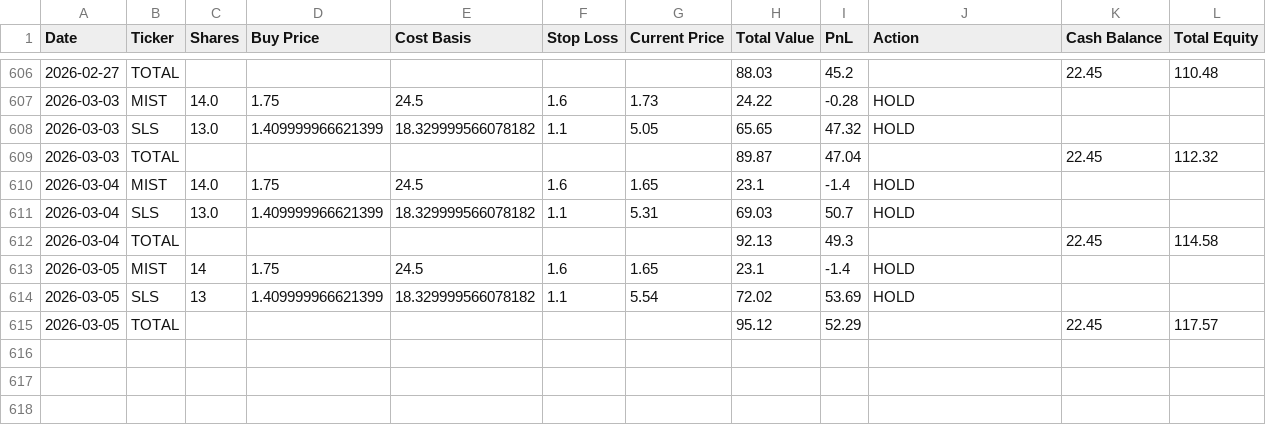
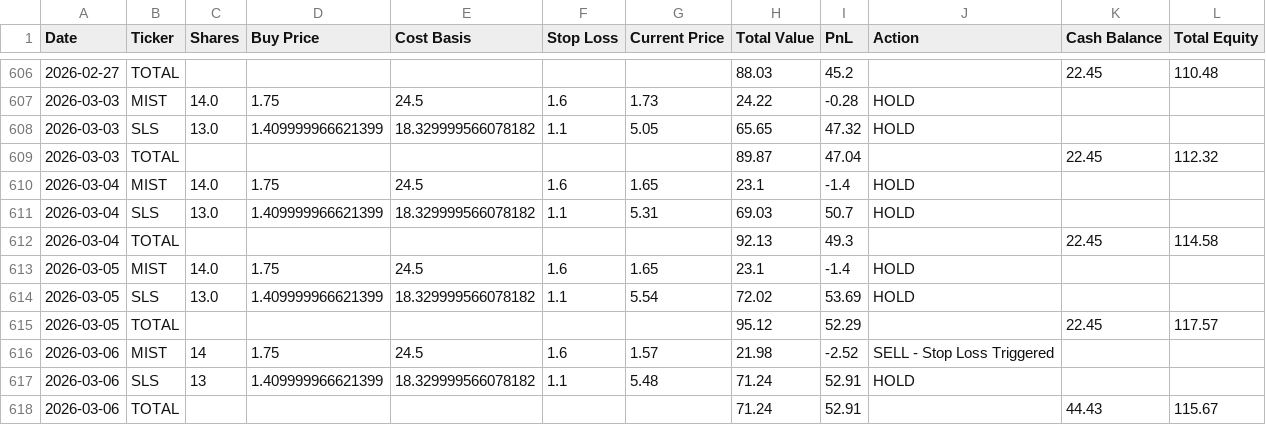
Before and after one commit to rpatil524/ChatGPT-Micro-Cap-Experiment, a CSV file: Scripts and CSV Files/Daily Updates.csv, drawn as a sheet; only a part is shown, gaps mark what is left out.

```diff
--- a/Scripts and CSV Files/Daily Updates.csv
+++ b/Scripts and CSV Files/Daily Updates.csv
@@ -612,4 +612,7 @@ Date,Ticker,Shares,Buy Price,Cost Basis,Stop Loss,Current Price,Total Value,PnL,
 2026-03-04,TOTAL,,,,,,92.13,49.3,,22.45,114.58
-2026-03-05,MIST,14,1.75,24.5,1.6,1.65,23.1,-1.4,HOLD,,
-2026-03-05,SLS,13,1.409999966621399,18.329999566078182,1.1,5.54,72.02,53.69,HOLD,,
+2026-03-05,MIST,14.0,1.75,24.5,1.6,1.65,23.1,-1.4,HOLD,,
+2026-03-05,SLS,13.0,1.409999966621399,18.329999566078182,1.1,5.54,72.02,53.69,HOLD,,
 2026-03-05,TOTAL,,,,,,95.12,52.29,,22.45,117.57
+2026-03-06,MIST,14,1.75,24.5,1.6,1.57,21.98,-2.52,SELL - Stop Loss Triggered,,
+2026-03-06,SLS,13,1.409999966621399,18.329999566078182,1.1,5.48,71.24,52.91,HOLD,,
+2026-03-06,TOTAL,,,,,,71.24,52.91,,44.43,115.67
```
Also changed, not shown: 2 other files.
